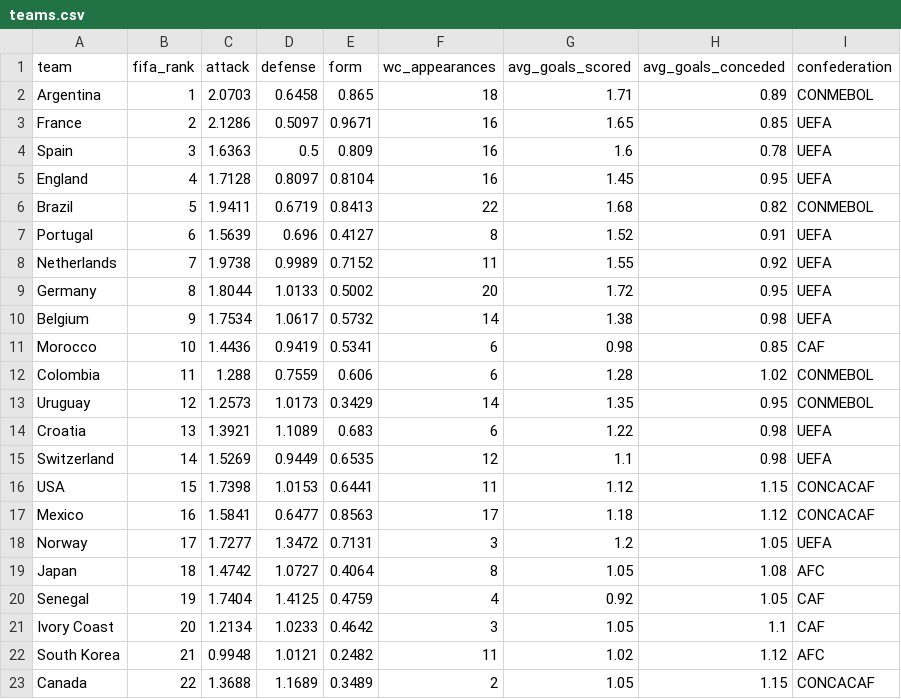
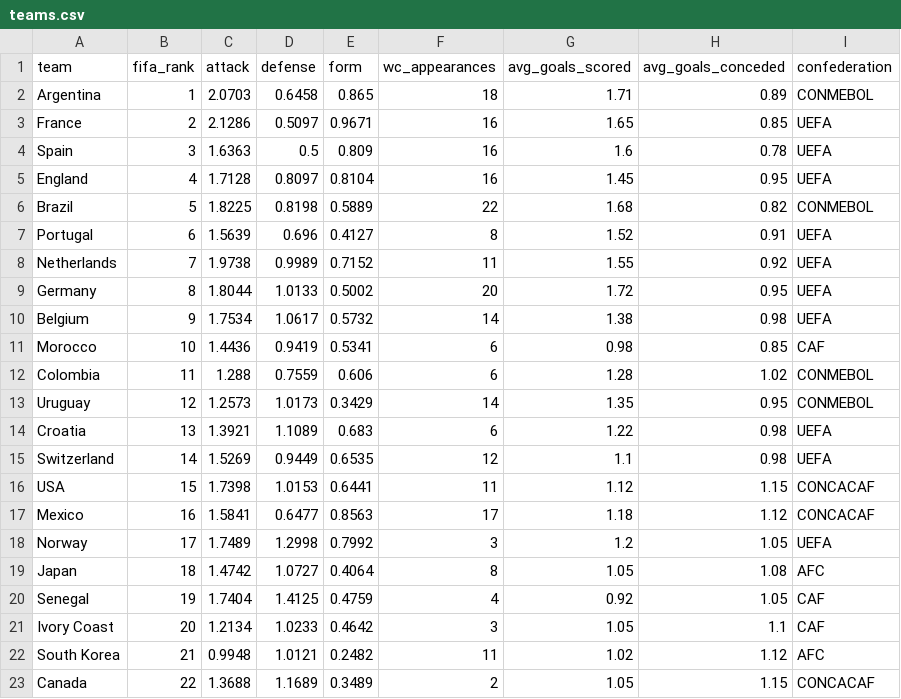
Before and after one commit to suluco/wk2026-predictor, a CSV file: data/teams.csv, drawn as a sheet; only a part is shown.

```diff
--- a/data/teams.csv
+++ b/data/teams.csv
@@ -5,3 +5,3 @@ Spain,3,1.6363,0.5,0.809,16,1.6,0.78,UEFA
 England,4,1.7128,0.8097,0.8104,16,1.45,0.95,UEFA
-Brazil,5,1.9411,0.6719,0.8413,22,1.68,0.82,CONMEBOL
+Brazil,5,1.8225,0.8198,0.5889,22,1.68,0.82,CONMEBOL
 Portugal,6,1.5639,0.696,0.4127,8,1.52,0.91,UEFA
@@ -17,3 +17,3 @@ USA,15,1.7398,1.0153,0.6441,11,1.12,1.15,CONCACAF
 Mexico,16,1.5841,0.6477,0.8563,17,1.18,1.12,CONCACAF
-Norway,17,1.7277,1.3472,0.7131,3,1.2,1.05,UEFA
+Norway,17,1.7489,1.2998,0.7992,3,1.2,1.05,UEFA
 Japan,18,1.4742,1.0727,0.4064,8,1.05,1.08,AFC
```
Also changed, not shown: data/elo_ratings.csv, data/matches.csv, 3 other files.
